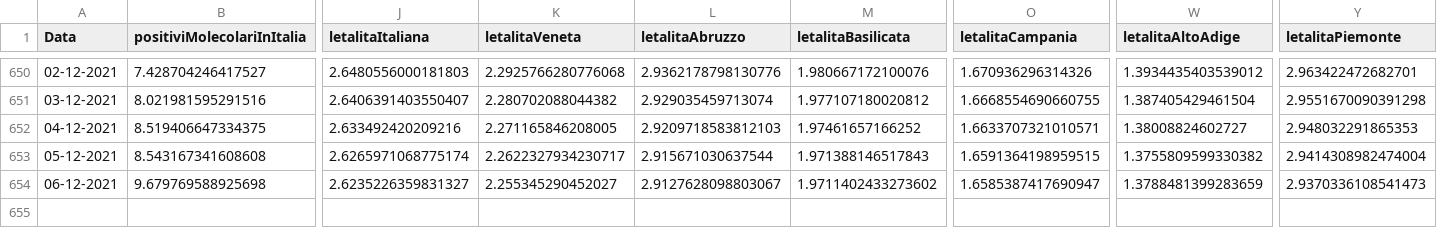
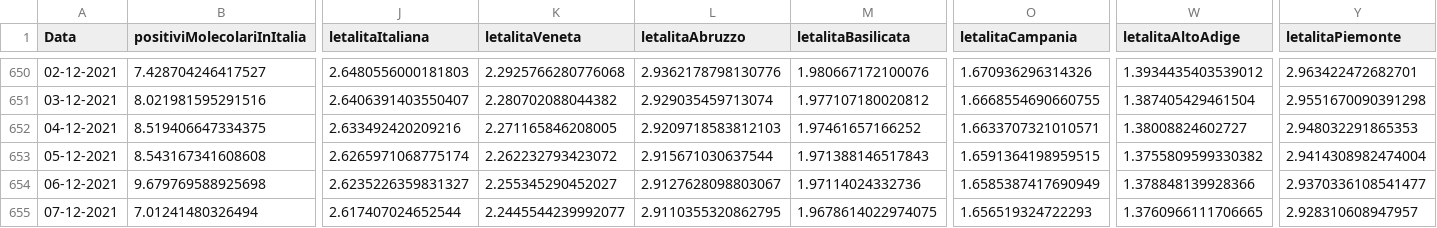
Before and after one commit to DigitalChriAri/Covid, a CSV file: Covid19GraficiItaliaEVeneto.csv, drawn as a sheet; only a part is shown, gaps mark what is left out; rows hold the shown columns only; the diff names each change by its address in the sheet, - before the commit and + after, or states it on an @@ line.

```diff
--- a/Covid19GraficiItaliaEVeneto.csv
+++ b/Covid19GraficiItaliaEVeneto.csv
-K653 (letalitaVeneta): 2.2622327934230717
+K653 (letalitaVeneta): 2.262232793423072
-M654 (letalitaBasilicata): 1.9711402433273602
+M654 (letalitaBasilicata): 1.97114024332736
-O654 (letalitaCampania): 1.6585387417690947
+O654 (letalitaCampania): 1.6585387417690949
-W654 (letalitaAltoAdige): 1.3788481399283659
+W654 (letalitaAltoAdige): 1.378848139928366
-Y654 (letalitaPiemonte): 2.9370336108541473
+Y654 (letalitaPiemonte): 2.9370336108541477
+row 655: 07-12-2021 | 7.01241480326494 | 2.617407024652544 | 2.2445544239992077 | 2.9110355320862795 | 1.9678614022974075 | 1.656519324722293 | 1.3760966111706665 | 2.928310608947957
```
Also changed, not shown: Covid19GraficiTamponiTotaliItaliaEVeneto.csv.
